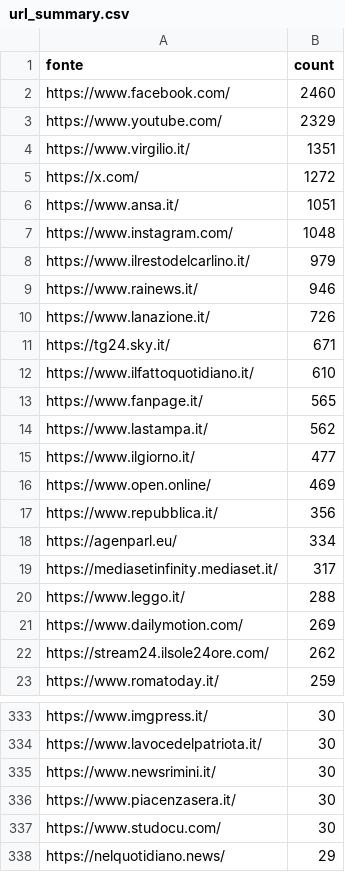
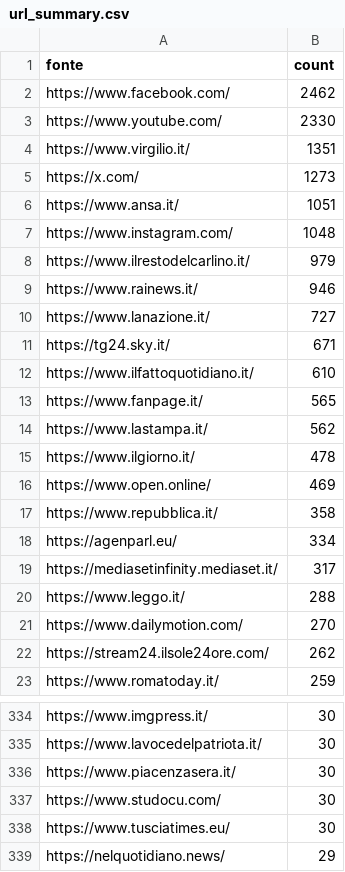
Before and after one commit to ondata/parole_che_uccidono, a CSV file: data/url_summary.csv, drawn as a sheet; only a part is shown, gaps mark what is left out; the diff covers the shown part only.

```diff
--- a/data/url_summary.csv
+++ b/data/url_summary.csv
@@ -1,6 +1,6 @@
 fonte,count
-https://www.facebook.com/,2460
-https://www.youtube.com/,2329
+https://www.facebook.com/,2462
+https://www.youtube.com/,2330
 https://www.virgilio.it/,1351
-https://x.com/,1272
+https://x.com/,1273
 https://www.ansa.it/,1051
@@ -9,3 +9,3 @@ https://www.ilrestodelcarlino.it/,979
 https://www.rainews.it/,946
-https://www.lanazione.it/,726
+https://www.lanazione.it/,727
 https://tg24.sky.it/,671
@@ -14,5 +14,5 @@ https://www.fanpage.it/,565
 https://www.lastampa.it/,562
-https://www.ilgiorno.it/,477
+https://www.ilgiorno.it/,478
 https://www.open.online/,469
-https://www.repubblica.it/,356
+https://www.repubblica.it/,358
 https://agenparl.eu/,334
@@ -20,3 +20,3 @@ https://mediasetinfinity.mediaset.it/,317
 https://www.leggo.it/,288
-https://www.dailymotion.com/,269
+https://www.dailymotion.com/,270
 https://stream24.ilsole24ore.com/,262
@@ -334,5 +335,5 @@ https://www.imgpress.it/,30
 https://www.lavocedelpatriota.it/,30
-https://www.newsrimini.it/,30
 https://www.piacenzasera.it/,30
 https://www.studocu.com/,30
+https://www.tusciatimes.eu/,30
 https://nelquotidiano.news/,29
```
Also changed, not shown: 20 added rows, 19 removed rows and 4 edited cells elsewhere in this file, 1 other file.
